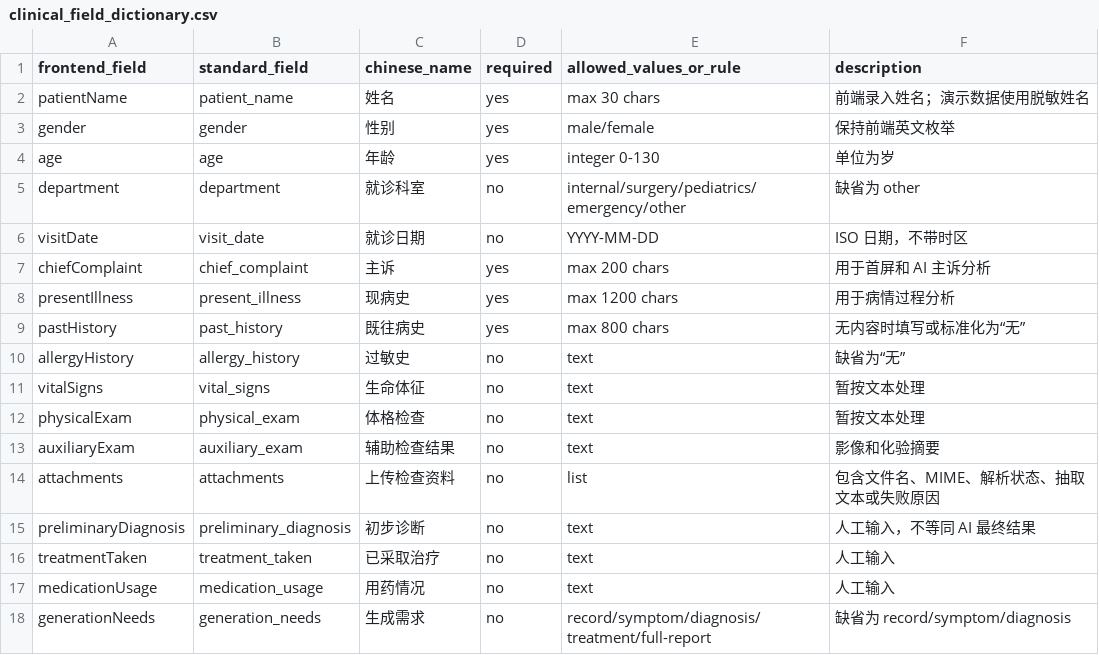
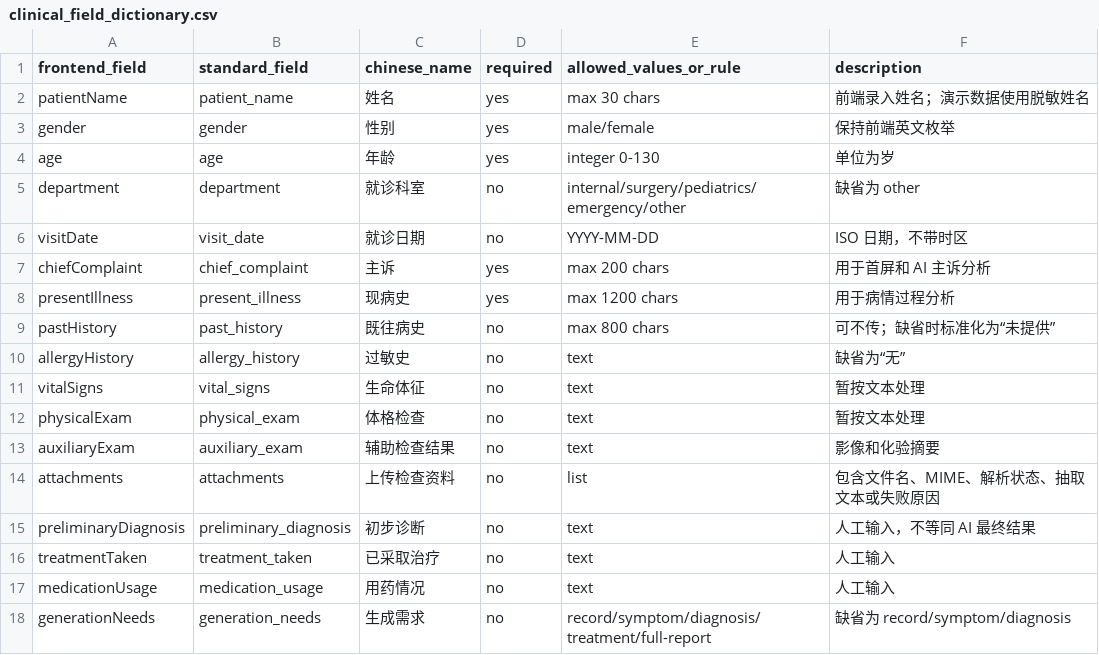
Before and after one commit to liumumumumu/Medical-Record-System, a CSV file: docs/clinical_field_dictionary.csv, drawn as a sheet.

Commit message:
Implement data preprocessing contract fixes

```diff
--- a/docs/clinical_field_dictionary.csv
+++ b/docs/clinical_field_dictionary.csv
@@ -8,3 +8,3 @@ chiefComplaint,chief_complaint,主诉,yes,max 200 chars,用于首屏和 AI 主
 presentIllness,present_illness,现病史,yes,max 1200 chars,用于病情过程分析
-pastHistory,past_history,既往病史,yes,max 800 chars,无内容时填写或标准化为“无”
+pastHistory,past_history,既往病史,no,max 800 chars,可不传；缺省时标准化为“未提供”
 allergyHistory,allergy_history,过敏史,no,text,缺省为“无”
```
Also changed, not shown: 13 other files.
